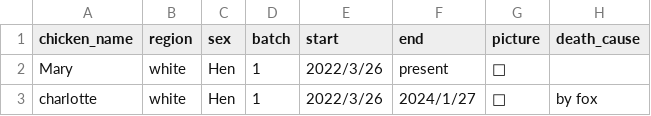
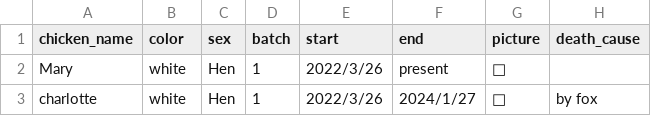
Before and after one commit to mxngjxa/chickens_visualization, a CSV file: files/chickens.csv, drawn as a sheet; only a part is shown.

Commit message:
regions naming updated to color in d3_script.js

```diff
--- a/files/chickens.csv
+++ b/files/chickens.csv
@@ -1,2 +1,2 @@
-chicken_name,region,sex,batch,start,end,picture,death_cause
+chicken_name,color,sex,batch,start,end,picture,death_cause
 Mary,white,Hen,1,2022/3/26,present,🐓,
```
Also changed, not shown: 1 other file.
